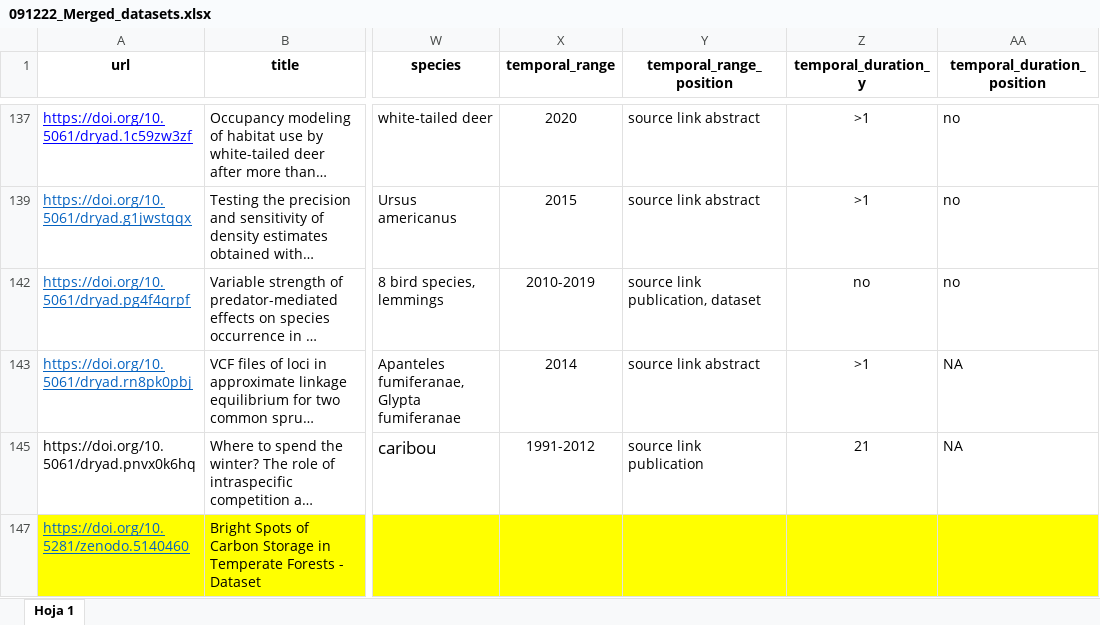
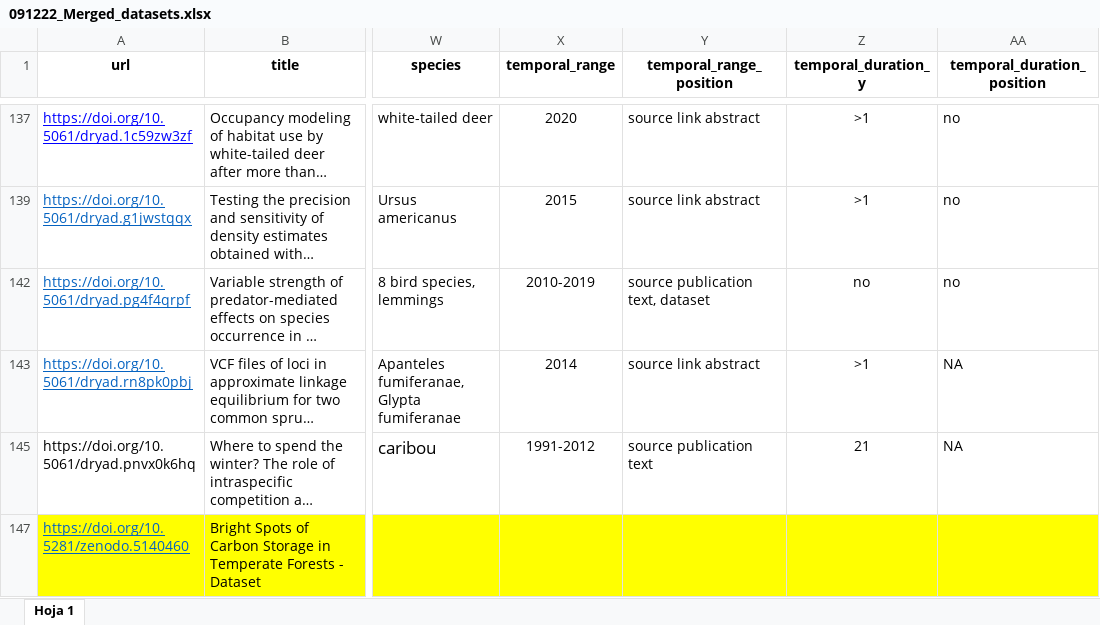
Before and after one commit to SarahVal/BiodivDatasetRetrieval, an Excel workbook: alex/091222_Merged_datasets.xlsx, sheet Hoja 1, drawn as a sheet; only a part is shown, gaps mark what is left out; long unchanged cells end in …; values as stored, in another font and other column widths than the file's, no borders; the diff covers the shown part only; the diff names each change by its address in the sheet, - before the commit and + after, or states it on an @@ line.

```diff
--- a/alex/091222_Merged_datasets.xlsx (sheet Hoja 1)
+++ b/alex/091222_Merged_datasets.xlsx (sheet Hoja 1)
-Y142 (temporal_range_position): source link publication, dataset
+Y142 (temporal_range_position): source publication text, dataset
-Y145 (temporal_range_position): source link publication
+Y145 (temporal_range_position): source publication text
```
Also changed, not shown: 11 edited cells elsewhere in this sheet, 6 other files.
